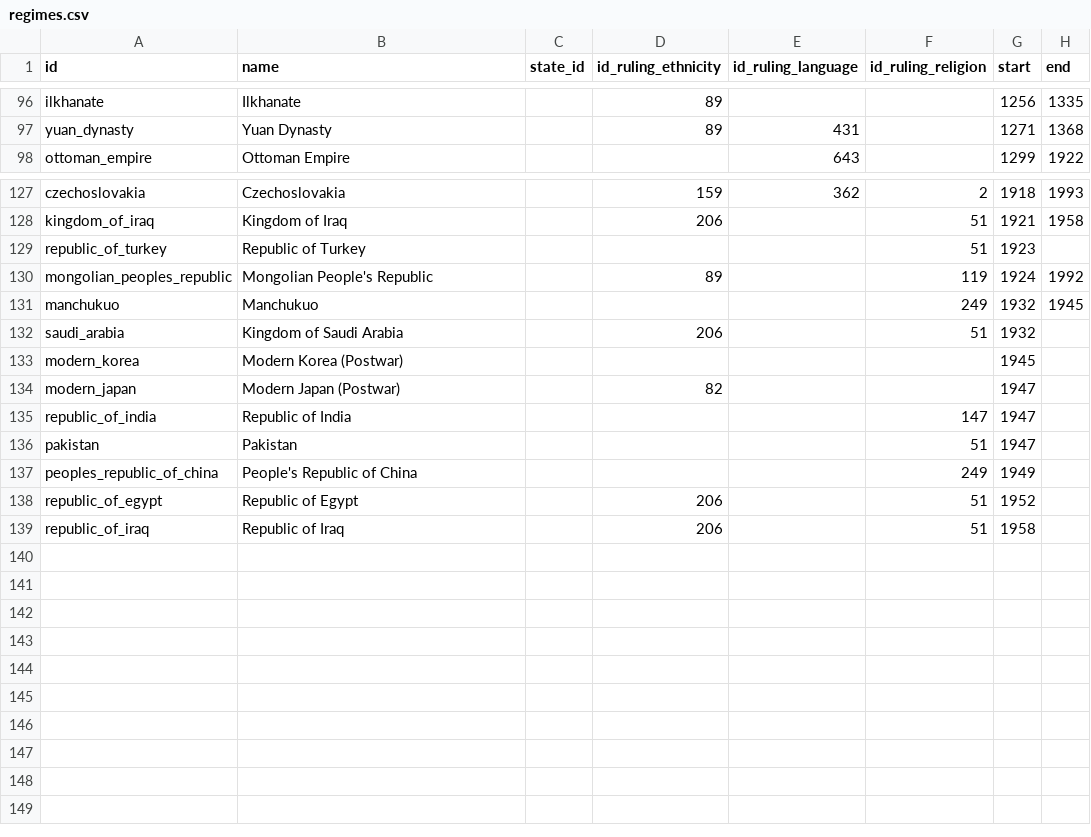
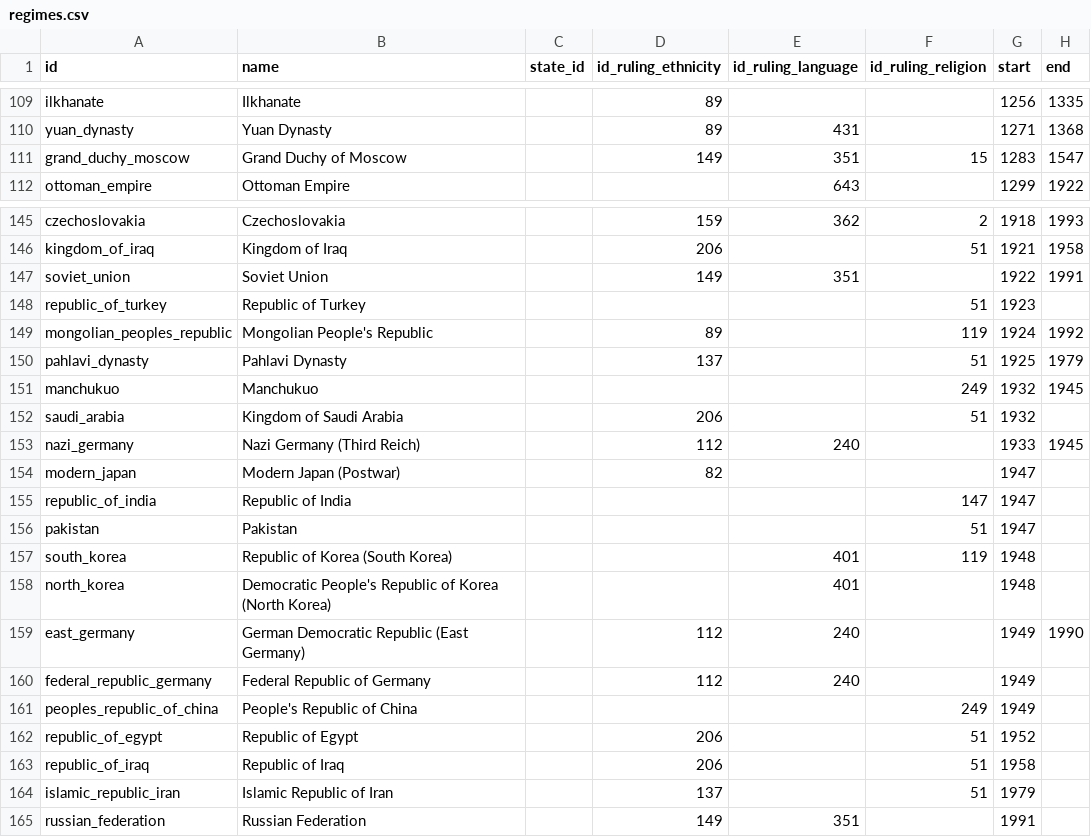
Before and after one commit to renaissancor/CivRegime, a CSV file: csvs/regimes.csv, drawn as a sheet; only a part is shown, gaps mark what is left out; removed rows and columns are numbered as before the commit, all else as after; the diff covers the shown part only; the diff names each change by its address in the sheet, - before the commit and + after, or states it on an @@ line.

```diff
--- a/csvs/regimes.csv
+++ b/csvs/regimes.csv
+row 111: grand_duchy_moscow | Grand Duchy of Moscow |  | 149 | 351 | 15 | 1283 | 1547
+row 147: soviet_union | Soviet Union |  | 149 | 351 |  | 1922 | 1991
+row 150: pahlavi_dynasty | Pahlavi Dynasty |  | 137 |  | 51 | 1925 | 1979
-row 133: modern_korea | Modern Korea (Postwar) |  |  |  |  | 1945
+row 153: nazi_germany | Nazi Germany (Third Reich) |  | 112 | 240 |  | 1933 | 1945
+row 157: south_korea | Republic of Korea (South Korea) |  |  | 401 | 119 | 1948
+row 158: north_korea | Democratic People's Republic of Korea (North Korea) |  |  | 401 |  | 1948
+row 159: east_germany | German Democratic Republic (East Germany) |  | 112 | 240 |  | 1949 | 1990
+row 160: federal_republic_germany | Federal Republic of Germany |  | 112 | 240 |  | 1949
+row 164: islamic_republic_iran | Islamic Republic of Iran |  | 137 |  | 51 | 1979
+row 165: russian_federation | Russian Federation |  | 149 | 351 |  | 1991
```
Also changed, not shown: 18 added rows, 1 removed row and 6 edited cells elsewhere in this file, csvs/territory_periods.csv, 2 other files.
